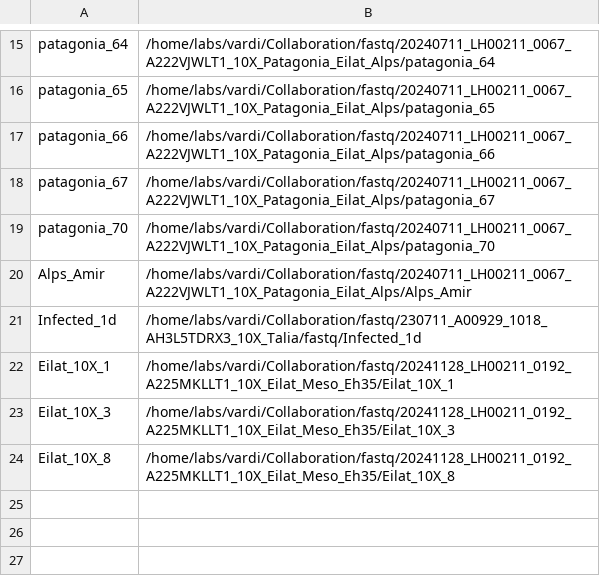
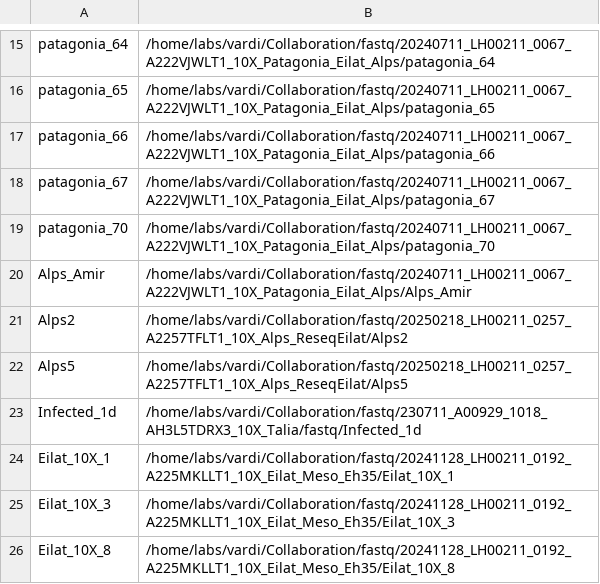
Before and after one commit to amir-fromm/ViHoP, a TSV file: docs/sample_table_fastq.tsv, drawn as a sheet; only a part is shown, gaps mark what is left out.

```diff
--- a/docs/sample_table_fastq.tsv
+++ b/docs/sample_table_fastq.tsv
@@ -20,2 +20,4 @@ patagonia_70	/home/labs/vardi/Collaboration/fastq/20240711_LH00211_0067_A222VJWL
 Alps_Amir	/home/labs/vardi/Collaboration/fastq/20240711_LH00211_0067_A222VJWLT1_10X_Patagonia_Eilat_Alps/Alps_Amir
+Alps2	/home/labs/vardi/Collaboration/fastq/20250218_LH00211_0257_A2257TFLT1_10X_Alps_ReseqEilat/Alps2
+Alps5	/home/labs/vardi/Collaboration/fastq/20250218_LH00211_0257_A2257TFLT1_10X_Alps_ReseqEilat/Alps5
 Infected_1d	/home/labs/vardi/Collaboration/fastq/230711_A00929_1018_AH3L5TDRX3_10X_Talia/fastq/Infected_1d
```
Also changed, not shown: 4 other files.
